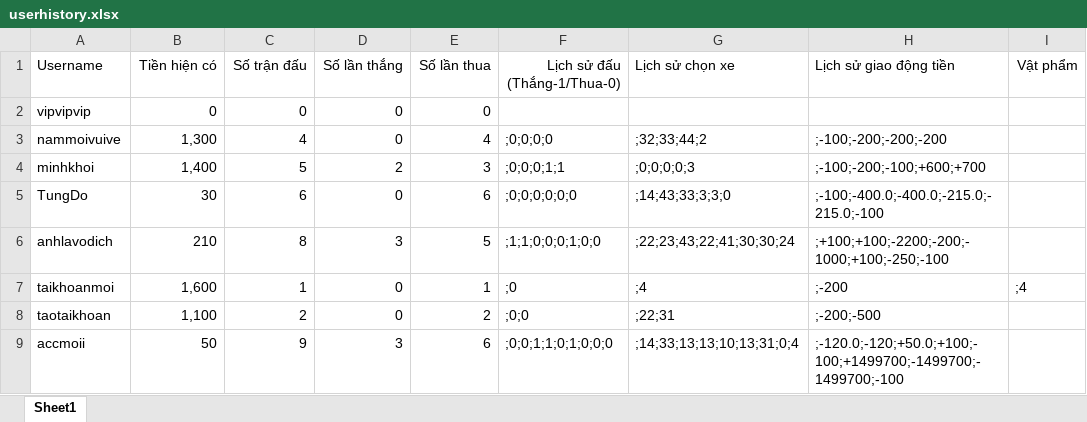
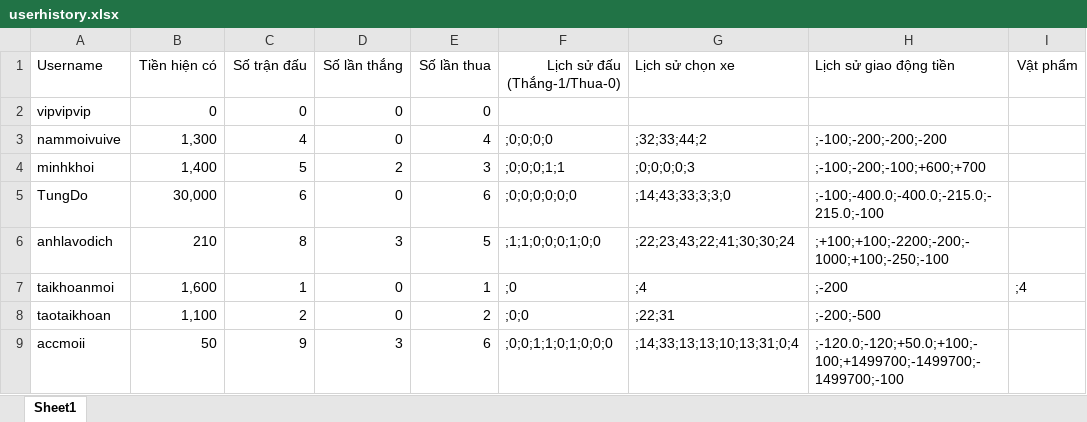
Before and after one commit to phnguynmkhoi/game, an Excel workbook: data/userhistory.xlsx, sheet Sheet1, drawn as a sheet; values as stored, in another font and other column widths than the file's, no borders; the diff names each change by its address in the sheet, - before the commit and + after, or states it on an @@ line.

```diff
--- a/data/userhistory.xlsx (sheet Sheet1)
+++ b/data/userhistory.xlsx (sheet Sheet1)
-B5 (Tiền hiện có): 30
+B5 (Tiền hiện có): 30,000
```
Also changed, not shown: 2 other files.
